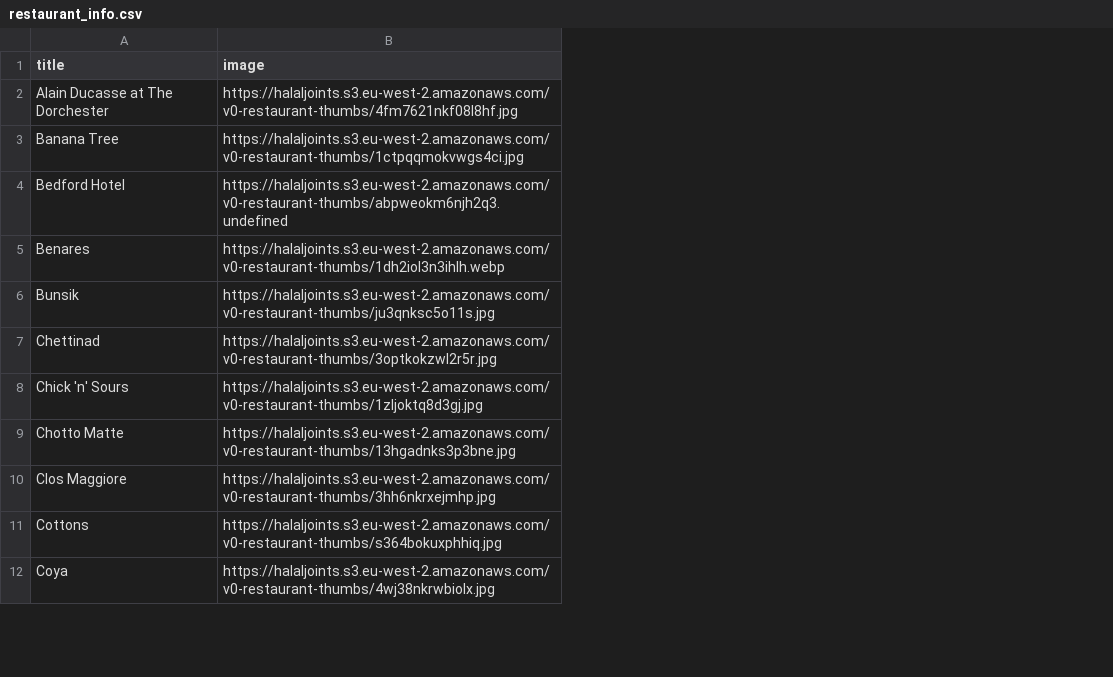
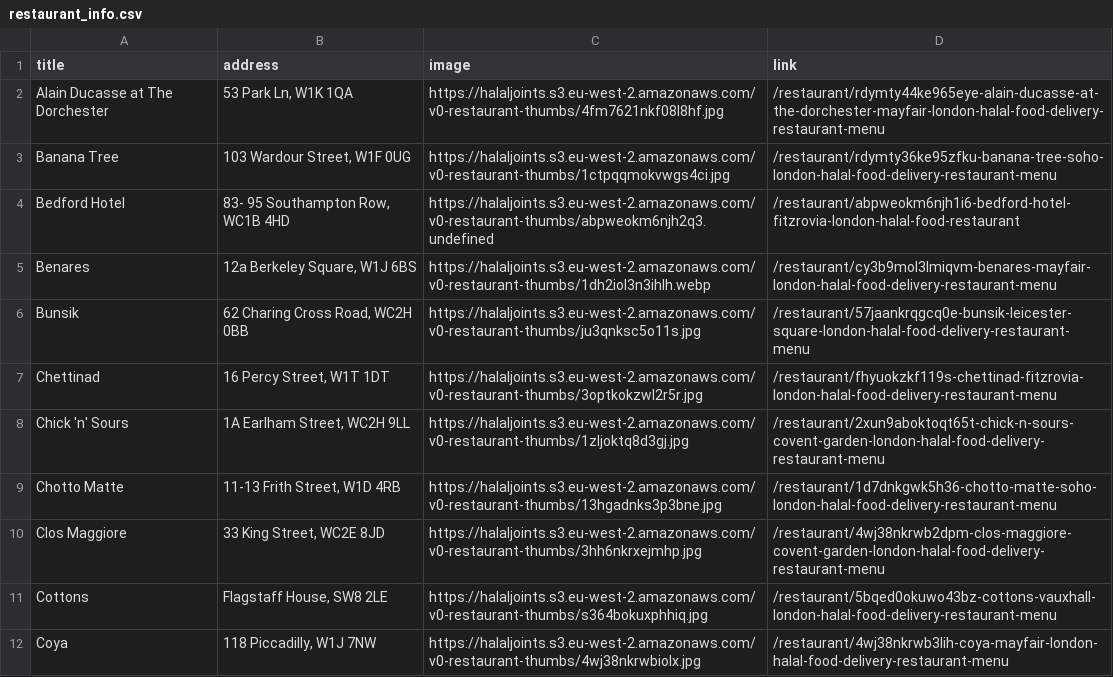
Before and after one commit to rehan-code/halal-joints-webscraper, a CSV file: restaurant_info.csv, drawn as a sheet; only a part is shown; the diff names each change by its address in the sheet, - before the commit and + after, or states it on an @@ line.

Commit message:
obtain address from page.

```diff
--- a/restaurant_info.csv
+++ b/restaurant_info.csv
+column B (address), rows 2-12: 53 Park Ln, W1K 1QA | 103 Wardour Street, W1F 0UG | 83- 95 Southampton Row, WC1B 4HD | 12a Berkeley Square, W1J 6BS | 62 Charing Cross Road, WC2H 0BB | 16 Percy Street, W1T 1DT | 1A Earlham Street, WC2H 9LL | 11-13 Frith Street, W1D 4RB | 33 King Street, WC2E 8JD | Flagstaff House, SW8 2LE | 118 Piccadilly, W1J 7NW
+column D (link), rows 2-12: /restaurant/rdymty44ke965eye-alain-ducasse-at-the-dorchester-mayfair-london-halal-food-delivery-restaurant-menu | /restaurant/rdymty36ke95zfku-banana-tree-soho-london-halal-food-delivery-restaurant-menu | /restaurant/abpweokm6njh1i6-bedford-hotel-fitzrovia-london-halal-food-restaurant | /restaurant/cy3b9mol3lmiqvm-benares-mayfair-london-halal-food-delivery-restaurant-menu | /restaurant/57jaankrqgcq0e-bunsik-leicester-square-london-halal-food-delivery-restaurant-menu | /restaurant/fhyuokzkf119s-chettinad-fitzrovia-london-halal-food-delivery-restaurant-menu | /restaurant/2xun9aboktoqt65t-chick-n-sours-covent-garden-london-halal-food-delivery-restaurant-menu | /restaurant/1d7dnkgwk5h36-chotto-matte-soho-london-halal-food-delivery-restaurant-menu | /restaurant/4wj38nkrwb2dpm-clos-maggiore-covent-garden-london-halal-food-delivery-restaurant-menu | /restaurant/5bqed0okuwo43bz-cottons-vauxhall-london-halal-food-delivery-restaurant-menu | /restaurant/4wj38nkrwb3lih-coya-mayfair-london-halal-food-delivery-restaurant-menu
```
Also changed, not shown: 3 other files.
